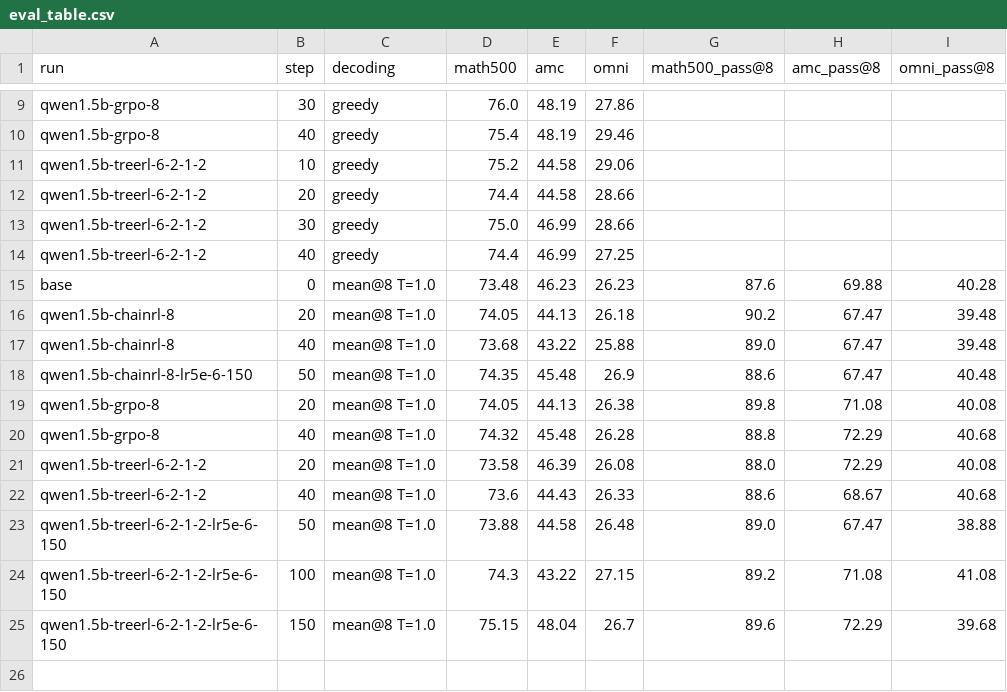
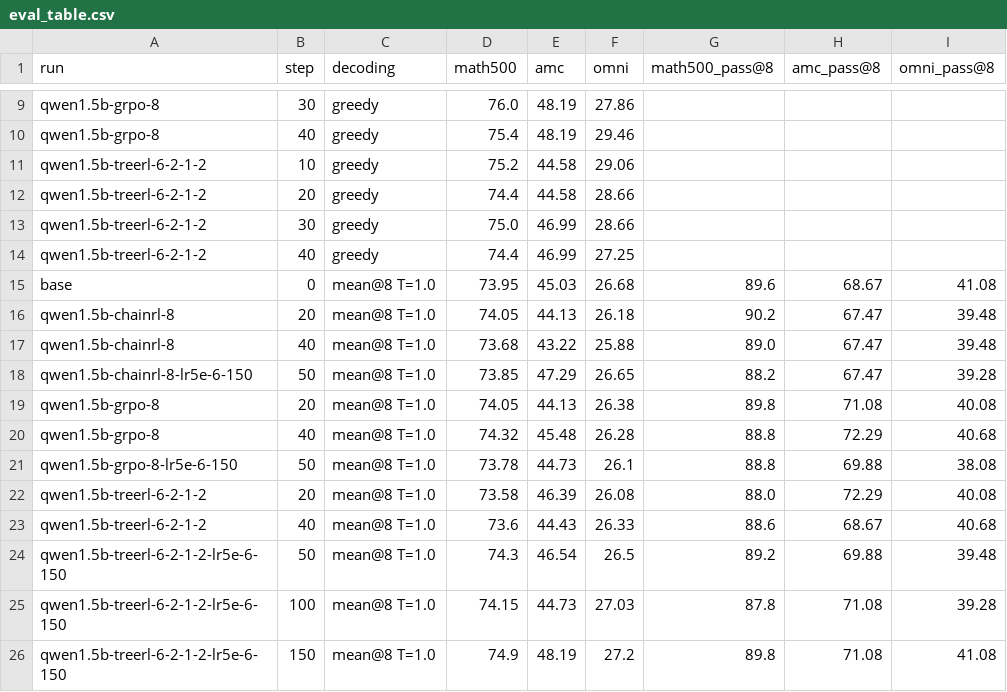
Before and after one commit to likhitbhogadi/TreeRL, a CSV file: mid_submission/results/rl/eval_table.csv, drawn as a sheet; only a part is shown, gaps mark what is left out.

```diff
--- a/mid_submission/results/rl/eval_table.csv
+++ b/mid_submission/results/rl/eval_table.csv
@@ -14,12 +14,13 @@ qwen1.5b-treerl-6-2-1-2,30,greedy,75.0,46.99,28.66,,,
 qwen1.5b-treerl-6-2-1-2,40,greedy,74.4,46.99,27.25,,,
-base,0,mean@8 T=1.0,73.48,46.23,26.23,87.6,69.88,40.28
+base,0,mean@8 T=1.0,73.95,45.03,26.68,89.6,68.67,41.08
 qwen1.5b-chainrl-8,20,mean@8 T=1.0,74.05,44.13,26.18,90.2,67.47,39.48
 qwen1.5b-chainrl-8,40,mean@8 T=1.0,73.68,43.22,25.88,89.0,67.47,39.48
-qwen1.5b-chainrl-8-lr5e-6-150,50,mean@8 T=1.0,74.35,45.48,26.9,88.6,67.47,40.48
+qwen1.5b-chainrl-8-lr5e-6-150,50,mean@8 T=1.0,73.85,47.29,26.65,88.2,67.47,39.28
 qwen1.5b-grpo-8,20,mean@8 T=1.0,74.05,44.13,26.38,89.8,71.08,40.08
 qwen1.5b-grpo-8,40,mean@8 T=1.0,74.32,45.48,26.28,88.8,72.29,40.68
+qwen1.5b-grpo-8-lr5e-6-150,50,mean@8 T=1.0,73.78,44.73,26.1,88.8,69.88,38.08
 qwen1.5b-treerl-6-2-1-2,20,mean@8 T=1.0,73.58,46.39,26.08,88.0,72.29,40.08
 qwen1.5b-treerl-6-2-1-2,40,mean@8 T=1.0,73.6,44.43,26.33,88.6,68.67,40.68
-qwen1.5b-treerl-6-2-1-2-lr5e-6-150,50,mean@8 T=1.0,73.88,44.58,26.48,89.0,67.47,38.88
-qwen1.5b-treerl-6-2-1-2-lr5e-6-150,100,mean@8 T=1.0,74.3,43.22,27.15,89.2,71.08,41.08
-qwen1.5b-treerl-6-2-1-2-lr5e-6-150,150,mean@8 T=1.0,75.15,48.04,26.7,89.6,72.29,39.68
+qwen1.5b-treerl-6-2-1-2-lr5e-6-150,50,mean@8 T=1.0,74.3,46.54,26.5,89.2,69.88,39.48
+qwen1.5b-treerl-6-2-1-2-lr5e-6-150,100,mean@8 T=1.0,74.15,44.73,27.03,87.8,71.08,39.28
+qwen1.5b-treerl-6-2-1-2-lr5e-6-150,150,mean@8 T=1.0,74.9,48.19,27.2,89.8,71.08,41.08
```
Also changed, not shown: mid_submission/results/rl/eval.csv, mid_submission/results/rl/runs.csv, 16 other files.
